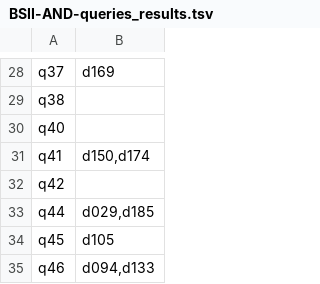
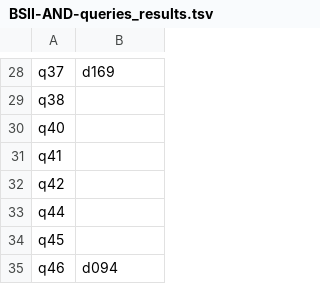
Before and after one commit to imsarmiento/NLP_202110, a TSV file: HW1/docs/BSII-AND-queries_results.tsv, drawn as a sheet; only a part is shown, gaps mark what is left out; the diff covers the shown part only.

```diff
--- a/HW1/docs/BSII-AND-queries_results.tsv
+++ b/HW1/docs/BSII-AND-queries_results.tsv
@@ -30,6 +30,6 @@ q38
 q40	
-q41	d150,d174
+q41	
 q42	
-q44	d029,d185
-q45	d105
-q46	d094,d133
+q44	
+q45	
+q46	d094
```
Also changed, not shown: 11 edited cells elsewhere in this file, 2 other files.
